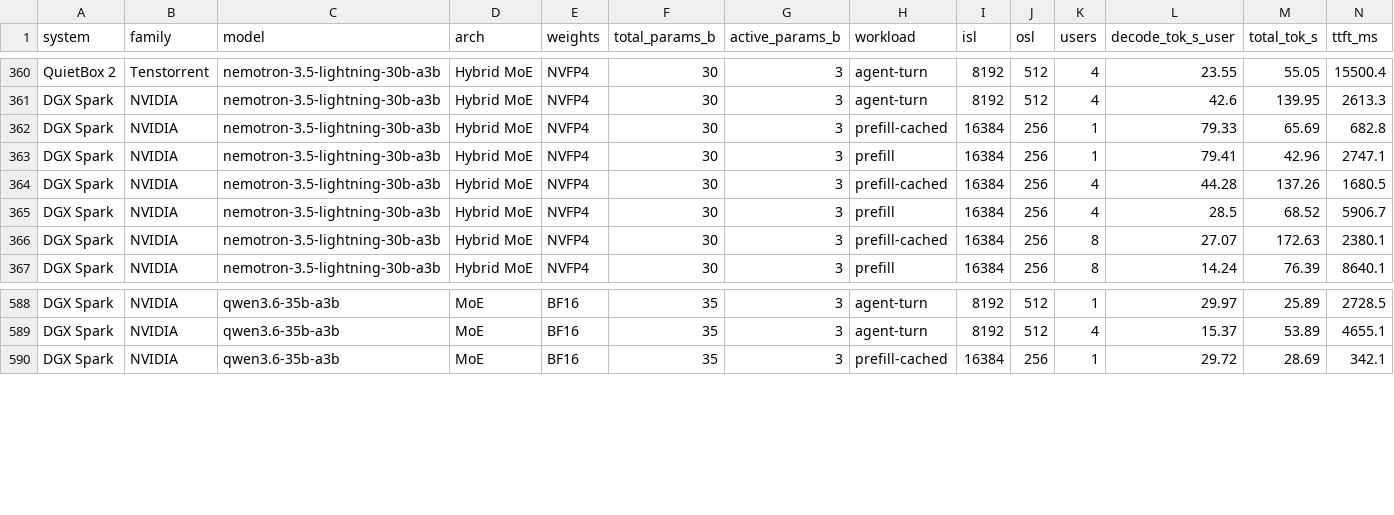
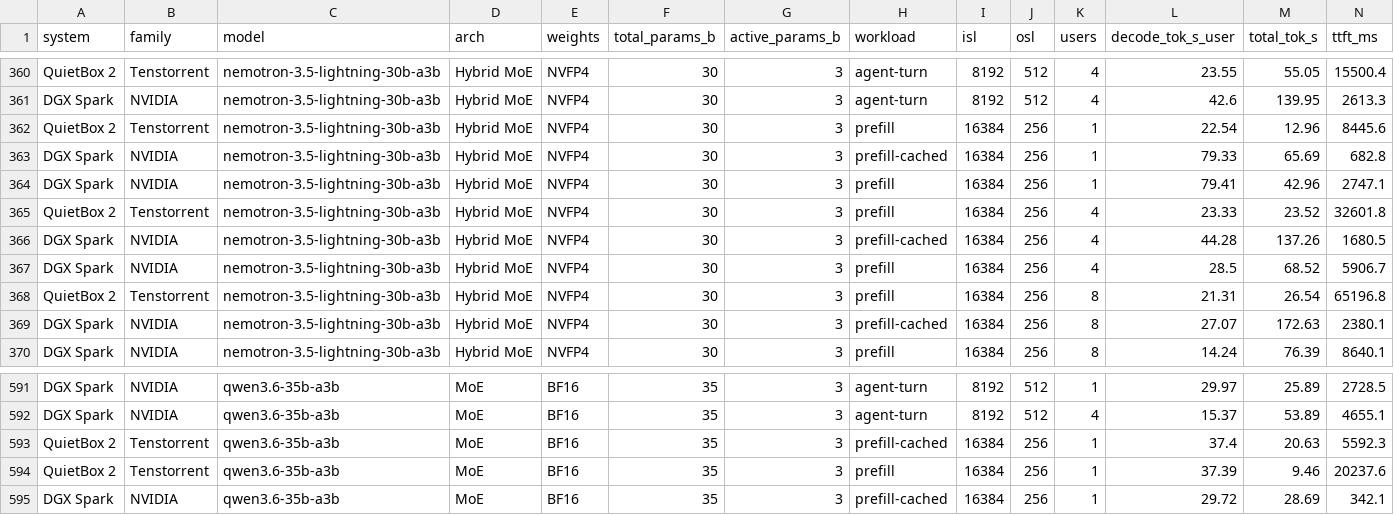
Before and after one commit to rothgar/qb2-vs-spark, a CSV file: docs/results.csv, drawn as a sheet; only a part is shown, gaps mark what is left out; rows hold the shown columns only; the diff names each change by its address in the sheet, - before the commit and + after, or states it on an @@ line.

```diff
--- a/docs/results.csv
+++ b/docs/results.csv
+row 362: QuietBox 2 | Tenstorrent | nemotron-3.5-lightning-30b-a3b | Hybrid MoE | NVFP4 | 30 | 3 | prefill | 16384 | 256 | 1 | 22.54 | 12.96 | 8445.6
+row 365: QuietBox 2 | Tenstorrent | nemotron-3.5-lightning-30b-a3b | Hybrid MoE | NVFP4 | 30 | 3 | prefill | 16384 | 256 | 4 | 23.33 | 23.52 | 32601.8
+row 368: QuietBox 2 | Tenstorrent | nemotron-3.5-lightning-30b-a3b | Hybrid MoE | NVFP4 | 30 | 3 | prefill | 16384 | 256 | 8 | 21.31 | 26.54 | 65196.8
+row 593: QuietBox 2 | Tenstorrent | qwen3.6-35b-a3b | MoE | BF16 | 35 | 3 | prefill-cached | 16384 | 256 | 1 | 37.4 | 20.63 | 5592.3
+row 594: QuietBox 2 | Tenstorrent | qwen3.6-35b-a3b | MoE | BF16 | 35 | 3 | prefill | 16384 | 256 | 1 | 37.39 | 9.46 | 20237.6
```
Also changed, not shown: 14 other files.
